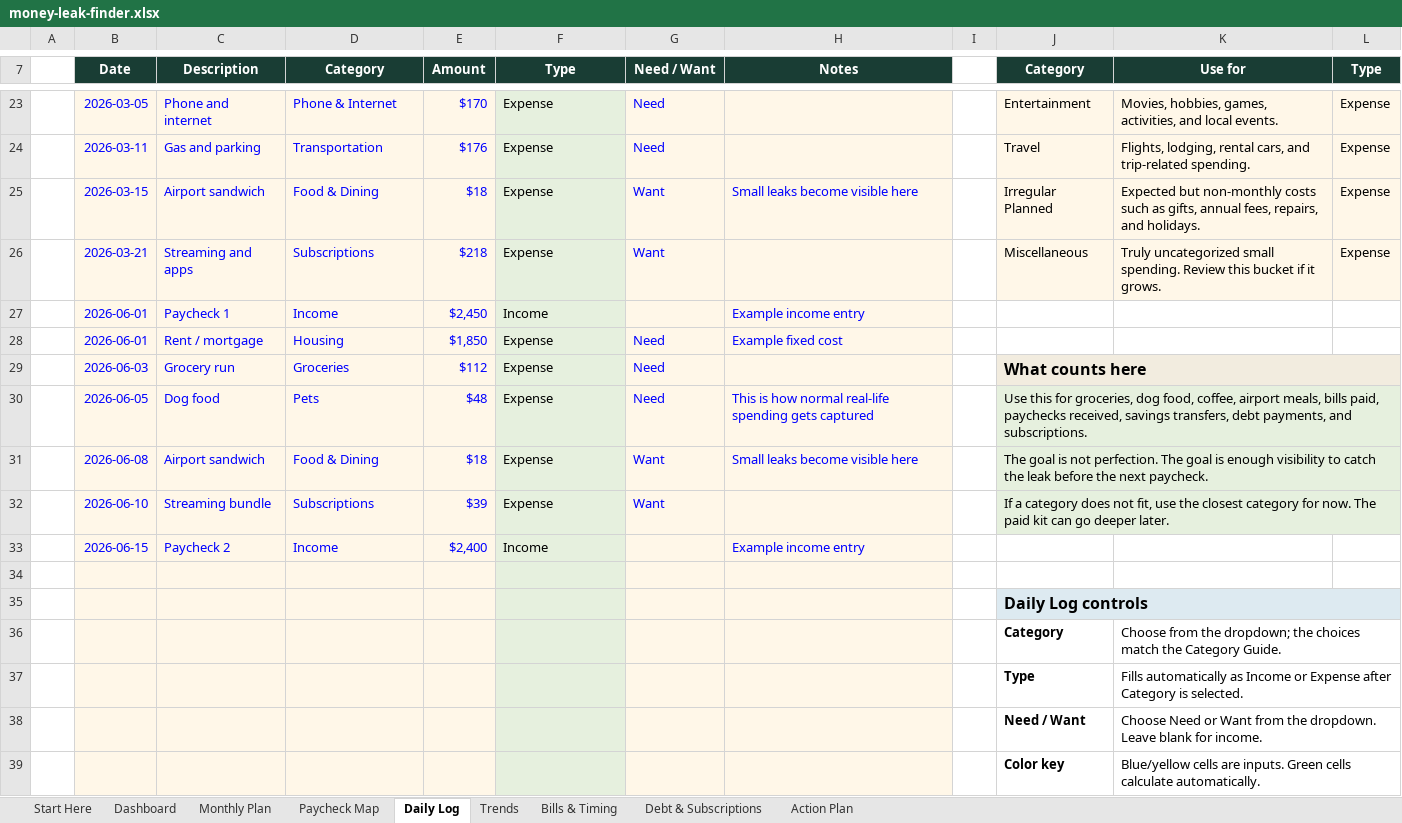
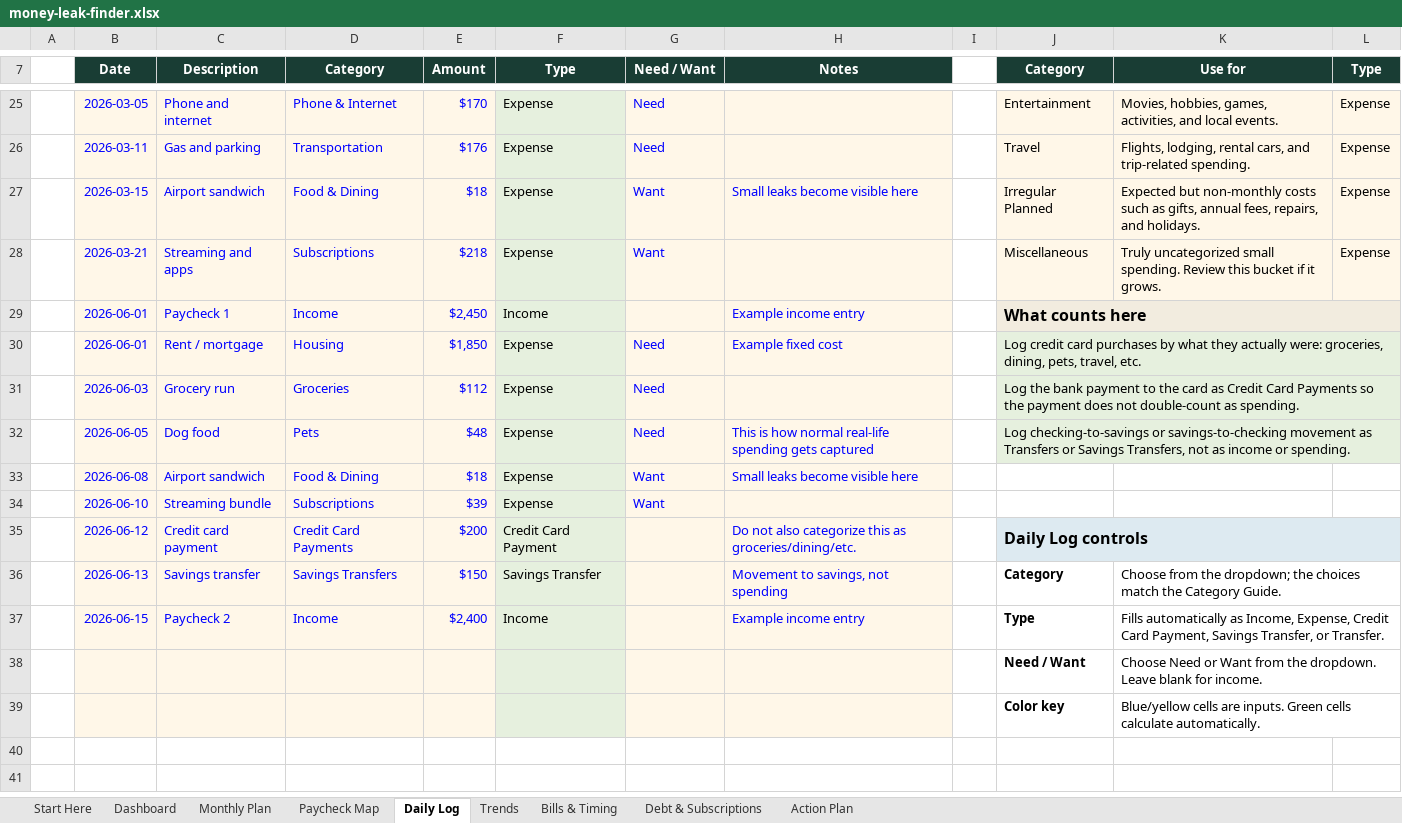
Before and after one commit to MattHunter12/profit-hunter, an Excel workbook: landing/downloads/money-leak-finder.xlsx, sheet Daily Log, drawn as a sheet; only a part is shown, gaps mark what is left out; values as stored, in another font and other column widths than the file's, no borders; removed rows and columns are numbered as before the commit, all else as after; the diff covers the shown part only; the diff names each change by its address in the sheet, - before the commit and + after, or states it on an @@ line.

Commit message:
Update Money Leak Finder Transaction Categories

```diff
--- a/landing/downloads/money-leak-finder.xlsx (sheet Daily Log)
+++ b/landing/downloads/money-leak-finder.xlsx (sheet Daily Log)
-J29 (Category): (empty)
+J29 (Category): What counts here
-J29:L29 fill: none
+J29:L29 fill: #F2ECDF
+J29:L29 merged
-J30 (Category): (empty)
+J30 (Category): Log credit card purchases by what they actually were: groceries, dining, pets, travel, etc.
-J30:L30 fill: none
+J30:L30 fill: #E6F0DE
+J30:L30 merged
-J31 (Category): What counts here
+J31 (Category): Log the bank payment to the card as Credit Card Payments so the payment does not double-count as spending.
-J31 bold: on
+J31 bold: off, text size: smaller
-J32 (Category): Use this for groceries, dog food, coffee, airport meals, bills paid, paychecks received, savings transfers, debt payments, and subscriptions.
+J32 (Category): Log checking-to-savings or savings-to-checking movement as Transfers or Savings Transfers, not as income or spending.
-J33 (Category): The goal is not perfection. The goal is enough visibility to catch the leak before the next paycheck.
+J33 (Category): (empty)
-J33:L34 fill: #E6F0DE
+J33:L34 fill: none
-J31:L31 merged
-J34 (Category): If a category does not fit, use the closest category for now. The paid kit can go deeper later.
+J34 (Category): (empty)
-J32:L32 merged
+row 35:  | 2026-06-12 | Credit card payment | Credit Card Payments | $200 | Credit Card Payment |  | Do not also categorize this as groceries/dining/etc. |  | Daily Log controls
+row 36:  | 2026-06-13 | Savings transfer | Savings Transfers | $150 | Savings Transfer |  | Movement to savings, not spending |  | Category | Choose from the dropdown; the choices match the Category Guide.
-J37 (Category): (empty)
+J37 (Category): Type
-K37 (Use for): (empty)
+K37 (Use for): Fills automatically as Income, Expense, Credit Card Payment, Savings Transfer, or Transfer.
+K37:L37 merged
-row 34: (empty)
-row 35:  |  |  |  |  |  |  |  |  | Daily Log controls
-row 36:  |  |  |  |  |  |  |  |  | Category | Choose from the dropdown; the choices match the Category Guide.
-row 37:  |  |  |  |  |  |  |  |  | Type | Fills automatically as Income or Expense after Category is selected.
```
Also changed, not shown: 2 added rows and 21 edited cells elsewhere in this sheet, sheet Dashboard, sheet Paycheck Map, sheet Monthly Plan, sheet Bills & Timing, sheet Trends, sheet Debt & Subscriptions, 1 more sheet, formulas that keep their value, charts or pictures, outputs/profit-hunter-money-leak-finder/money-leak-finder.xlsx, 4 other files.
